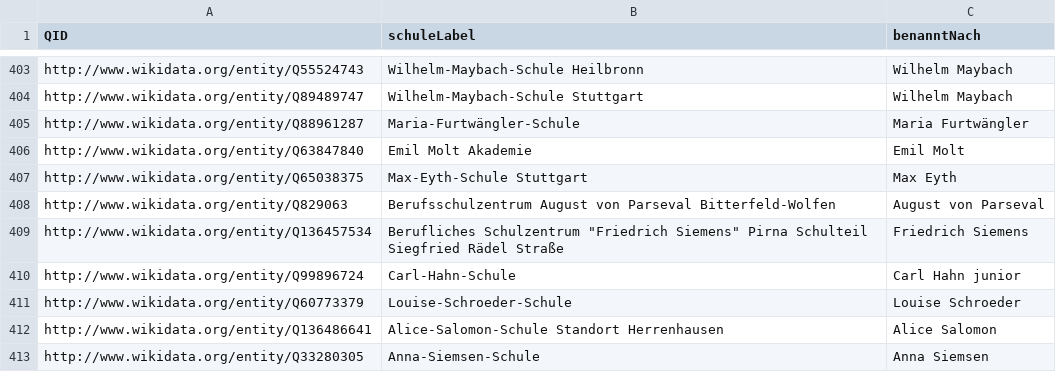
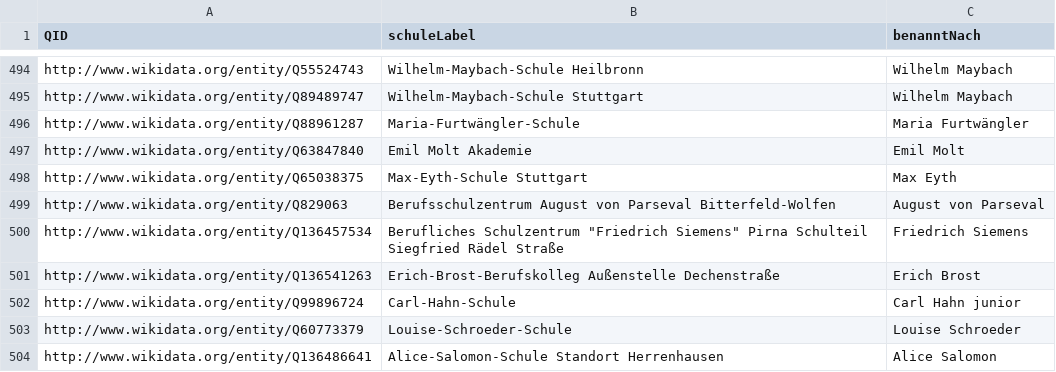
Before and after one commit to Bibroa/Vocational_School_Germany, a CSV file: Query_Named_after_de.csv, drawn as a sheet; only a part is shown, gaps mark what is left out; the shorter side is filled out with more unchanged rows; the diff covers the shown part only; the diff names each change by its address in the sheet, - before the commit and + after, or states it on an @@ line.

```diff
--- a/Query_Named_after_de.csv
+++ b/Query_Named_after_de.csv
+row 501: http://www.wikidata.org/entity/Q136541263 | Erich-Brost-Berufskolleg Außenstelle Dechenstraße | Erich Brost
```
Also changed, not shown: 160 moved rows elsewhere in this file, Query_Named_after_en.csv, Query_all_schools_de.csv, 2 other files.
